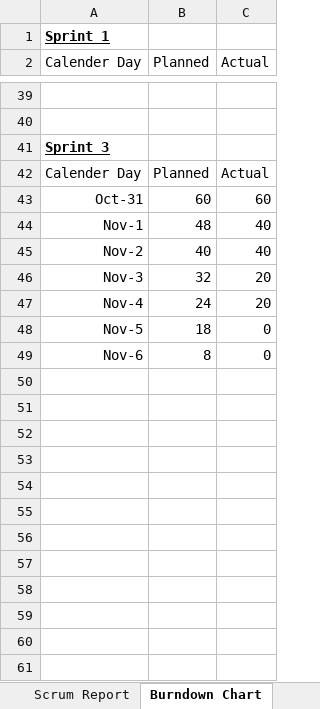
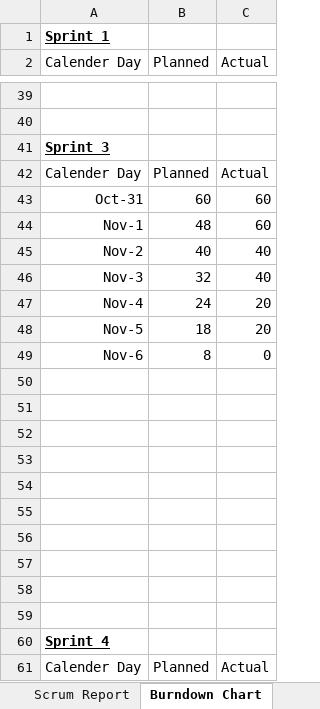
Before and after one commit to gopinathsjsu/Spartans-Airlines-team10, an Excel workbook: Documents/Weekly Scrum Report.xlsx, sheet Burndown Chart, drawn as a sheet; only a part is shown, gaps mark what is left out; values as stored, in another font and other column widths than the file's, no borders; charts and pictures not drawn; the diff covers the shown part only; the diff names each change by its address in the sheet, - before the commit and + after, or states it on an @@ line.

```diff
--- a/Documents/Weekly Scrum Report.xlsx (sheet Burndown Chart)
+++ b/Documents/Weekly Scrum Report.xlsx (sheet Burndown Chart)
-C44 (Actual): 40
+C44 (Actual): 60
-C46 (Actual): 20
+C46 (Actual): 40
-C48 (Actual): 0
+C48 (Actual): 20
+row 50: (empty)
+row 51: (empty)
+row 52: (empty)
+row 53: (empty)
+row 54: (empty)
+row 55: (empty)
+row 56: (empty)
+row 57: (empty)
+row 58: (empty)
+row 59: (empty)
+row 60: Sprint 4
+row 61: Calender Day | Planned | Actual
```
Also changed, not shown: 26 added rows elsewhere in this sheet, sheet Scrum Report, formulas that keep their value, charts or pictures.
